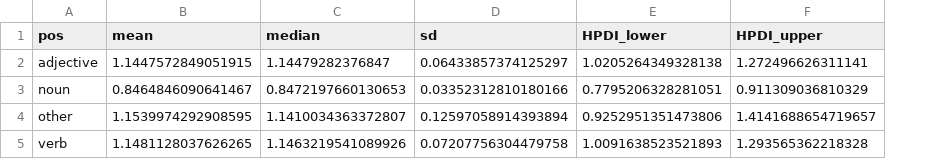
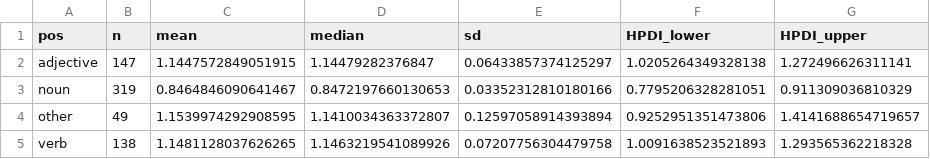
Before and after one commit to emmakopp1/kd_looms, a CSV file: output/data/kd-lgs_mu_pos_summary.csv, drawn as a sheet; the diff names each change by its address in the sheet, - before the commit and + after, or states it on an @@ line.

```diff
--- a/output/data/kd-lgs_mu_pos_summary.csv
+++ b/output/data/kd-lgs_mu_pos_summary.csv
+column B (n), rows 2-5: 147 | 319 | 49 | 138
```
Also changed, not shown: 1 other file.
